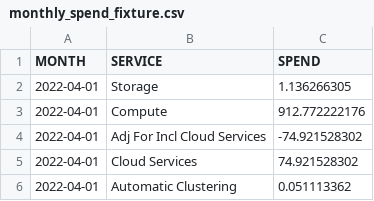
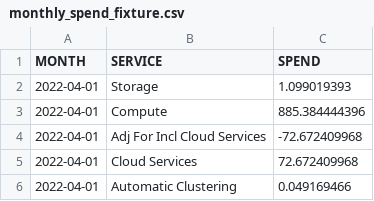
Before and after one commit to get-select/dbt-snowflake-monitoring, a CSV file: integration_test_project/seeds/monthly_spend_fixture.csv, drawn as a sheet.

Commit message:
Update data to exclude latest incomplete date

```diff
--- a/integration_test_project/seeds/monthly_spend_fixture.csv
+++ b/integration_test_project/seeds/monthly_spend_fixture.csv
@@ -1,6 +1,6 @@
 MONTH,SERVICE,SPEND
-2022-04-01,Storage,1.136266305
-2022-04-01,Compute,912.772222176
-2022-04-01,Adj For Incl Cloud Services,-74.921528302
-2022-04-01,Cloud Services,74.921528302
-2022-04-01,Automatic Clustering,0.051113362
+2022-04-01,Storage,1.099019393
+2022-04-01,Compute,885.384444396
+2022-04-01,Adj For Incl Cloud Services,-72.672409968
+2022-04-01,Cloud Services,72.672409968
+2022-04-01,Automatic Clustering,0.049169466
```
